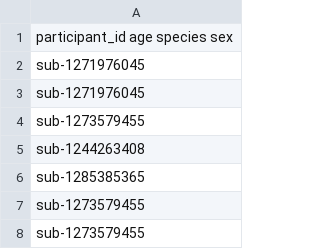
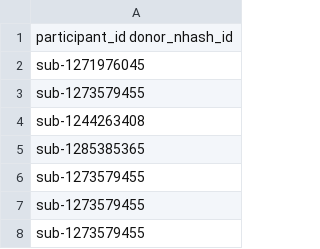
Before and after one commit to CodyCBakerPhD/bican-bids-study, a TSV file: sourcedata/collection-hmba+nhp/participants.tsv, drawn as a sheet; only a part is shown; the shorter side is filled out with more unchanged rows.

```diff
--- a/sourcedata/collection-hmba+nhp/participants.tsv
+++ b/sourcedata/collection-hmba+nhp/participants.tsv
@@ -1,3 +1,2 @@
-participant_id  age  species  sex
-sub-1271976045
+participant_id  donor_nhash_id
 sub-1271976045
```
Also changed, not shown: 1 other file.
